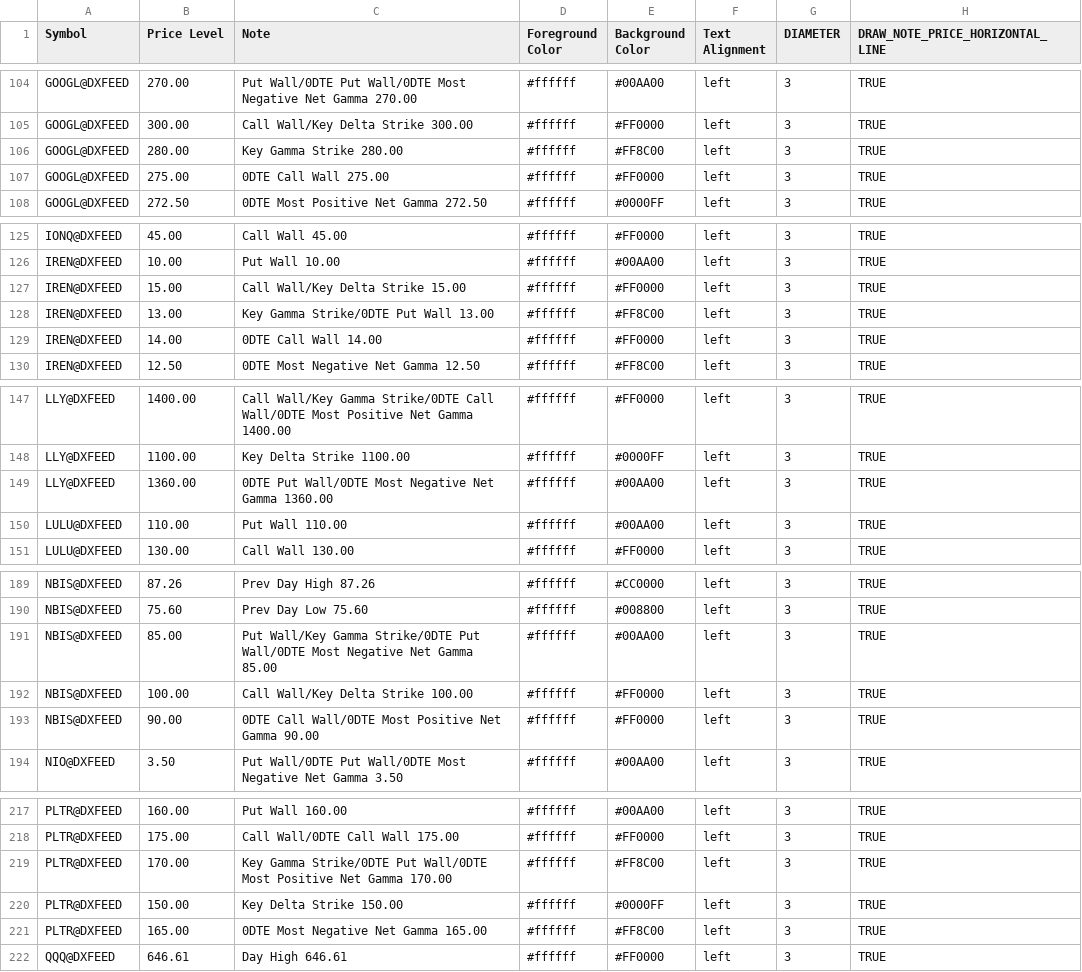
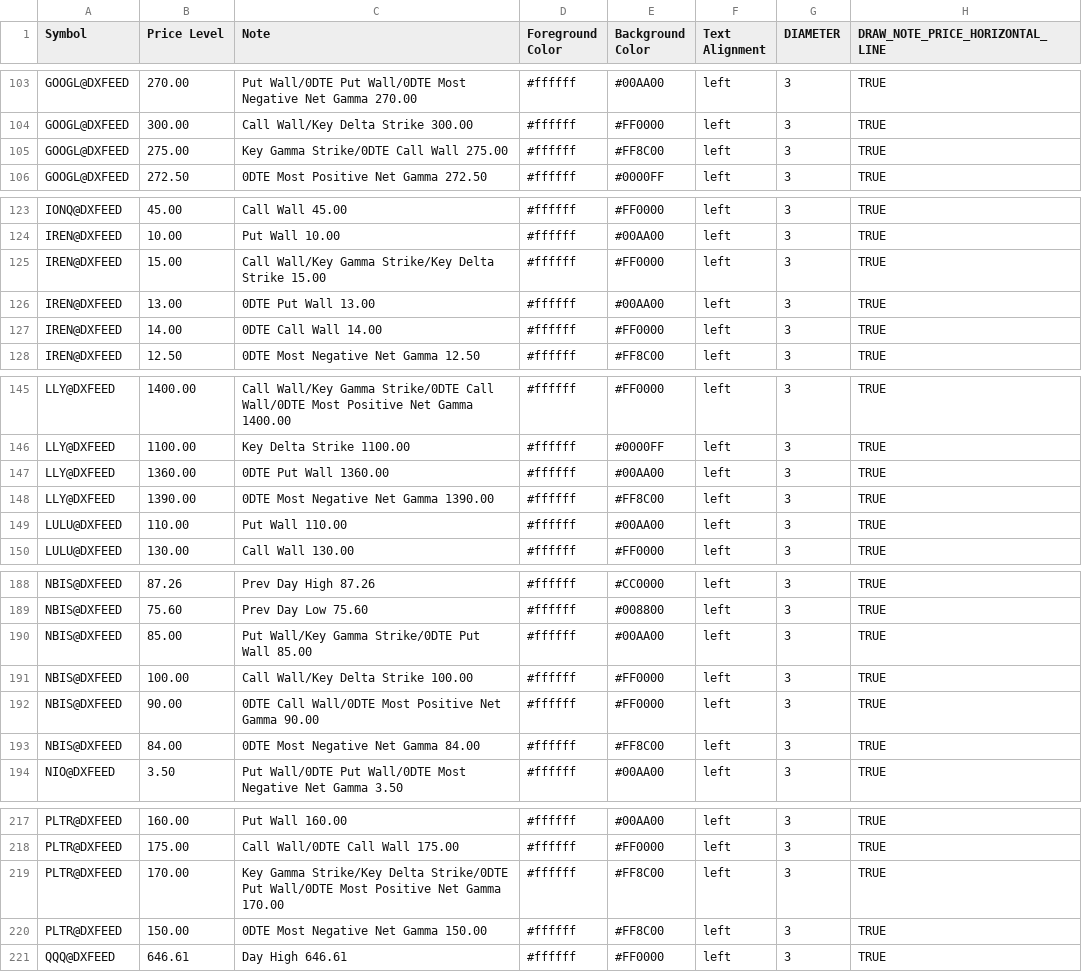
Before and after one commit to marciogmorales/toolbox, a CSV file: bookmap_notes.csv, drawn as a sheet; only a part is shown, gaps mark what is left out; the diff covers the shown part only.

Commit message:
chore: update bookmap notes (2026-11-27T15:54:30.864Z)

```diff
--- a/bookmap_notes.csv
+++ b/bookmap_notes.csv
@@ -105,4 +104,3 @@ GOOGL@DXFEED,270.00,Put Wall/0DTE Put Wall/0DTE Most Negative Net Gamma 270.00,#
 GOOGL@DXFEED,300.00,Call Wall/Key Delta Strike 300.00,#ffffff,#FF0000,left,3,TRUE
-GOOGL@DXFEED,280.00,Key Gamma Strike 280.00,#ffffff,#FF8C00,left,3,TRUE
-GOOGL@DXFEED,275.00,0DTE Call Wall 275.00,#ffffff,#FF0000,left,3,TRUE
+GOOGL@DXFEED,275.00,Key Gamma Strike/0DTE Call Wall 275.00,#ffffff,#FF8C00,left,3,TRUE
 GOOGL@DXFEED,272.50,0DTE Most Positive Net Gamma 272.50,#ffffff,#0000FF,left,3,TRUE
@@ -126,4 +124,4 @@ IONQ@DXFEED,45.00,Call Wall 45.00,#ffffff,#FF0000,left,3,TRUE
 IREN@DXFEED,10.00,Put Wall 10.00,#ffffff,#00AA00,left,3,TRUE
-IREN@DXFEED,15.00,Call Wall/Key Delta Strike 15.00,#ffffff,#FF0000,left,3,TRUE
-IREN@DXFEED,13.00,Key Gamma Strike/0DTE Put Wall 13.00,#ffffff,#FF8C00,left,3,TRUE
+IREN@DXFEED,15.00,Call Wall/Key Gamma Strike/Key Delta Strike 15.00,#ffffff,#FF0000,left,3,TRUE
+IREN@DXFEED,13.00,0DTE Put Wall 13.00,#ffffff,#00AA00,left,3,TRUE
 IREN@DXFEED,14.00,0DTE Call Wall 14.00,#ffffff,#FF0000,left,3,TRUE
@@ -148,3 +146,4 @@ LLY@DXFEED,1400.00,Call Wall/Key Gamma Strike/0DTE Call Wall/0DTE Most Positive
 LLY@DXFEED,1100.00,Key Delta Strike 1100.00,#ffffff,#0000FF,left,3,TRUE
-LLY@DXFEED,1360.00,0DTE Put Wall/0DTE Most Negative Net Gamma 1360.00,#ffffff,#00AA00,left,3,TRUE
+LLY@DXFEED,1360.00,0DTE Put Wall 1360.00,#ffffff,#00AA00,left,3,TRUE
+LLY@DXFEED,1390.00,0DTE Most Negative Net Gamma 1390.00,#ffffff,#FF8C00,left,3,TRUE
 LULU@DXFEED,110.00,Put Wall 110.00,#ffffff,#00AA00,left,3,TRUE
@@ -190,5 +189,6 @@ NBIS@DXFEED,87.26,Prev Day High 87.26,#ffffff,#CC0000,left,3,TRUE
 NBIS@DXFEED,75.60,Prev Day Low 75.60,#ffffff,#008800,left,3,TRUE
-NBIS@DXFEED,85.00,Put Wall/Key Gamma Strike/0DTE Put Wall/0DTE Most Negative Net Gamma 85.00,#ffffff,#00AA00,left,3,TRUE
+NBIS@DXFEED,85.00,Put Wall/Key Gamma Strike/0DTE Put Wall 85.00,#ffffff,#00AA00,left,3,TRUE
 NBIS@DXFEED,100.00,Call Wall/Key Delta Strike 100.00,#ffffff,#FF0000,left,3,TRUE
 NBIS@DXFEED,90.00,0DTE Call Wall/0DTE Most Positive Net Gamma 90.00,#ffffff,#FF0000,left,3,TRUE
+NBIS@DXFEED,84.00,0DTE Most Negative Net Gamma 84.00,#ffffff,#FF8C00,left,3,TRUE
 NIO@DXFEED,3.50,Put Wall/0DTE Put Wall/0DTE Most Negative Net Gamma 3.50,#ffffff,#00AA00,left,3,TRUE
@@ -218,5 +218,4 @@ PLTR@DXFEED,160.00,Put Wall 160.00,#ffffff,#00AA00,left,3,TRUE
 PLTR@DXFEED,175.00,Call Wall/0DTE Call Wall 175.00,#ffffff,#FF0000,left,3,TRUE
-PLTR@DXFEED,170.00,Key Gamma Strike/0DTE Put Wall/0DTE Most Positive Net Gamma 170.00,#ffffff,#FF8C00,left,3,TRUE
-PLTR@DXFEED,150.00,Key Delta Strike 150.00,#ffffff,#0000FF,left,3,TRUE
-PLTR@DXFEED,165.00,0DTE Most Negative Net Gamma 165.00,#ffffff,#FF8C00,left,3,TRUE
+PLTR@DXFEED,170.00,Key Gamma Strike/Key Delta Strike/0DTE Put Wall/0DTE Most Positive Net Gamma 170.00,#ffffff,#FF8C00,left,3,TRUE
+PLTR@DXFEED,150.00,0DTE Most Negative Net Gamma 150.00,#ffffff,#FF8C00,left,3,TRUE
 QQQ@DXFEED,646.61,Day High 646.61,#ffffff,#FF0000,left,3,TRUE
```
Also changed, not shown: 2 added rows, 5 removed rows and 24 edited cells elsewhere in this file.
